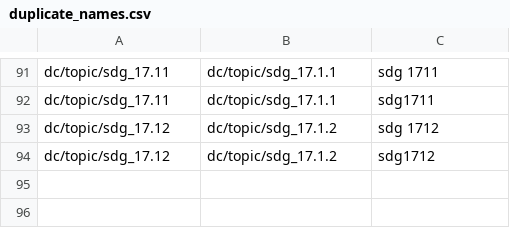
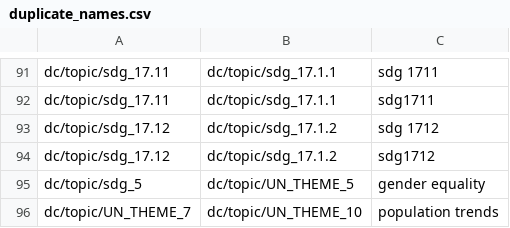
Before and after one commit to saurabh-csufi/website, a CSV file: tools/nl/embeddings/data/preindex/undata/duplicate_names.csv, drawn as a sheet; only a part is shown, gaps mark what is left out.

```diff
--- a/tools/nl/embeddings/data/preindex/undata/duplicate_names.csv
+++ b/tools/nl/embeddings/data/preindex/undata/duplicate_names.csv
@@ -94 +94,3 @@ dc/topic/sdg_17.12,dc/topic/sdg_17.1.2,sdg 1712
 dc/topic/sdg_17.12,dc/topic/sdg_17.1.2,sdg1712
+dc/topic/sdg_5,dc/topic/UN_THEME_5,gender equality
+dc/topic/UN_THEME_7,dc/topic/UN_THEME_10,population trends
```
Also changed, not shown: tools/nl/embeddings/data/curated_input/undata/sheets_svs.csv, tools/nl/embeddings/data/preindex/undata/sv_descriptions.csv, 9 other files.
